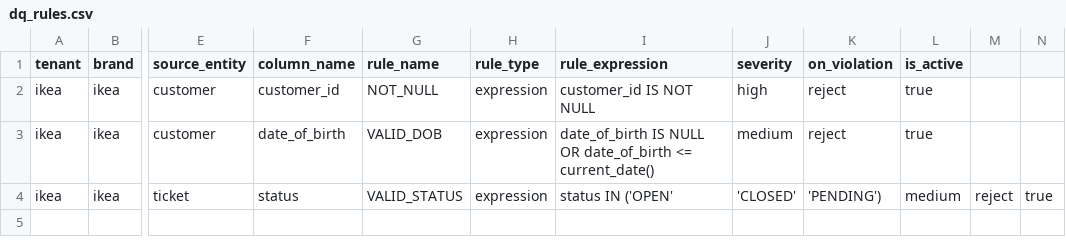
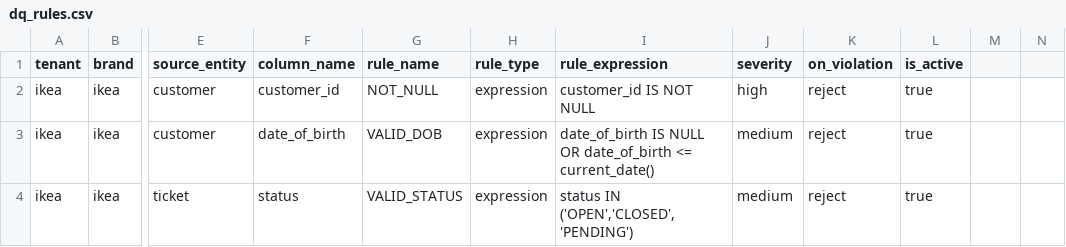
Before and after one commit to vadlamudiNaveen/databricks_publisher_framework, a CSV file: config/dq_rules.csv, drawn as a sheet; only a part is shown, gaps mark what is left out; the diff names each change by its address in the sheet, - before the commit and + after, or states it on an @@ line.

```diff
--- a/config/dq_rules.csv
+++ b/config/dq_rules.csv
-I4 (rule_expression): status IN ('OPEN'
+I4 (rule_expression): status IN ('OPEN','CLOSED','PENDING')
-J4 (severity): 'CLOSED'
+J4 (severity): medium
-K4 (on_violation): 'PENDING')
+K4 (on_violation): reject
-L4 (is_active): medium
+L4 (is_active): true
-M4: reject
+M4: (empty)
-N4: true
+N4: (empty)
```
Also changed, not shown: 1 other file.
